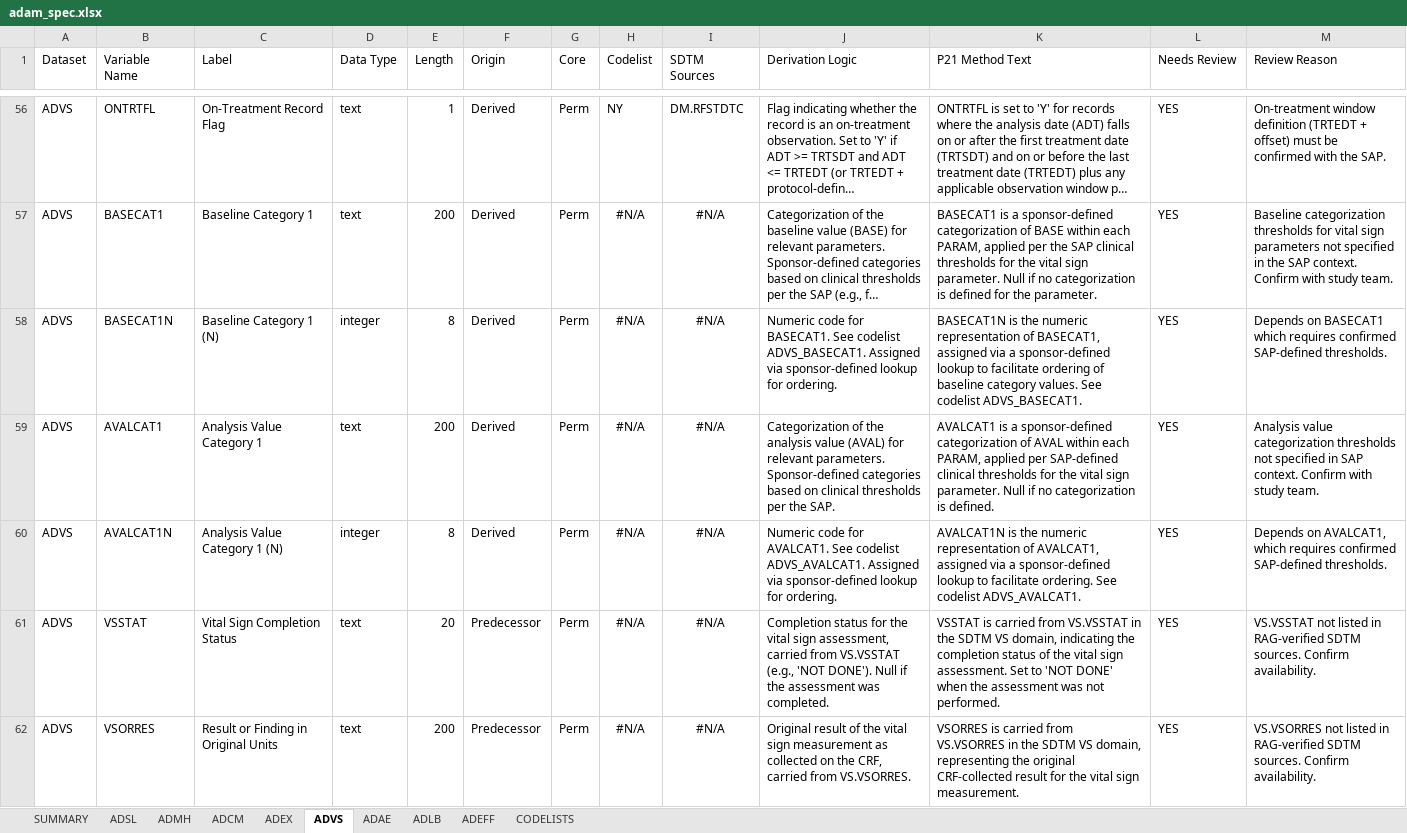
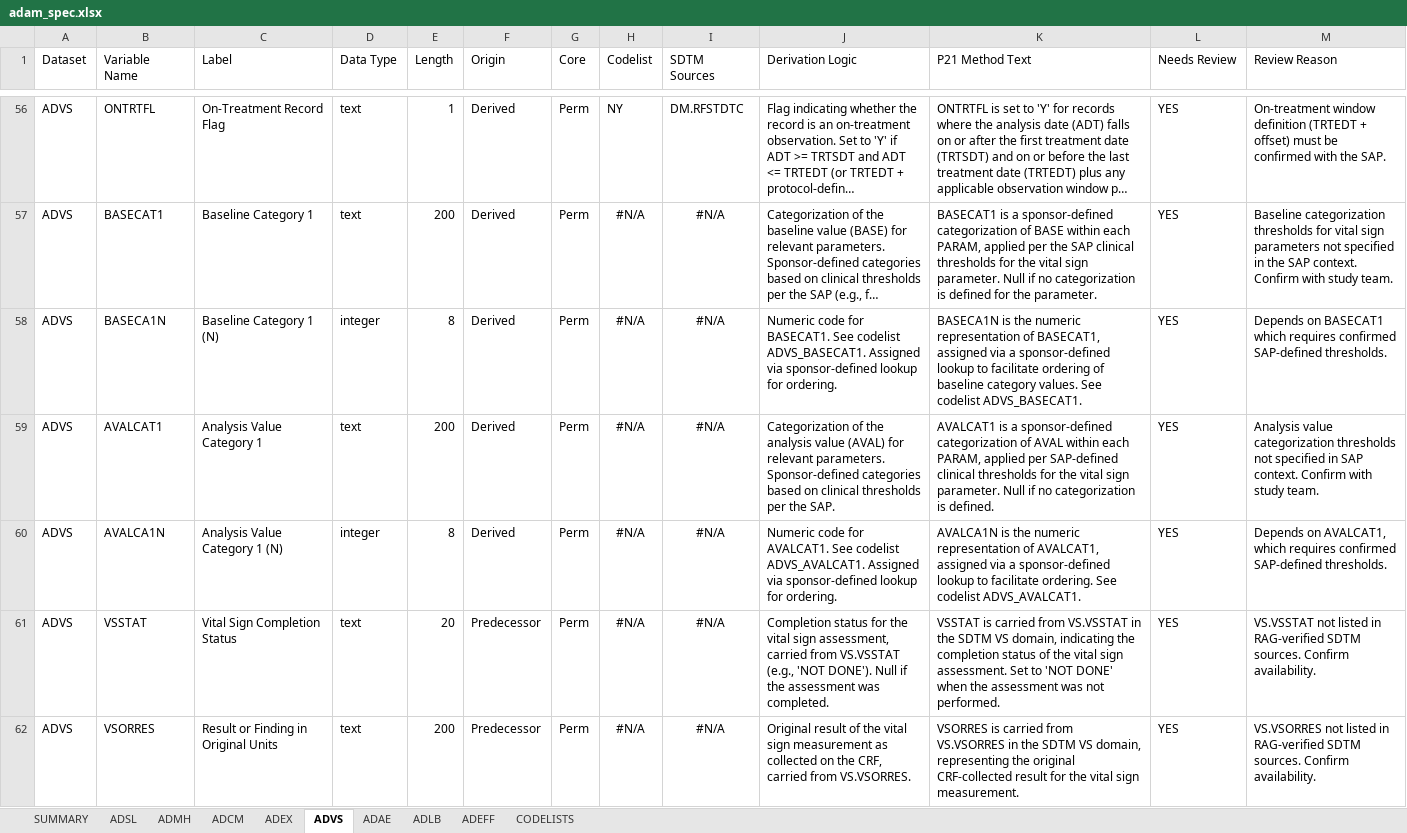
Before and after one commit to tavakohr/arsbridge, an Excel workbook: inst/extdata/example_apx_drm_301/adam_spec.xlsx, sheet ADVS, drawn as a sheet; only a part is shown, gaps mark what is left out; long unchanged cells end in …; values as stored, in another font and other column widths than the file's, no borders; the diff names each change by its address in the sheet, - before the commit and + after, or states it on an @@ line.

```diff
--- a/inst/extdata/example_apx_drm_301/adam_spec.xlsx (sheet ADVS)
+++ b/inst/extdata/example_apx_drm_301/adam_spec.xlsx (sheet ADVS)
-B58 (Variable Name): BASECAT1N
+B58 (Variable Name): BASECA1N
-K58 (P21 Method Text): BASECAT1N is the…
+K58 (P21 Method Text): BASECA1N is the…
-B60 (Variable Name): AVALCAT1N
+B60 (Variable Name): AVALCA1N
-K60 (P21 Method Text): AVALCAT1N is the…
+K60 (P21 Method Text): AVALCA1N is the…
```
Also changed, not shown: sheet ADEFF, sheet ADCM, sheet CODELISTS, 2 other files.
